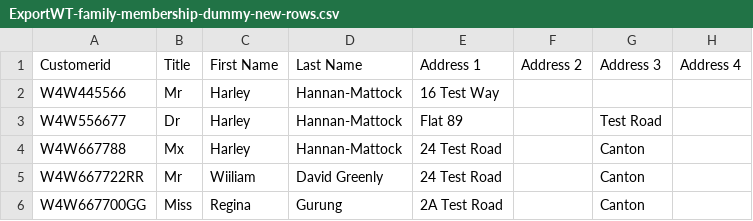
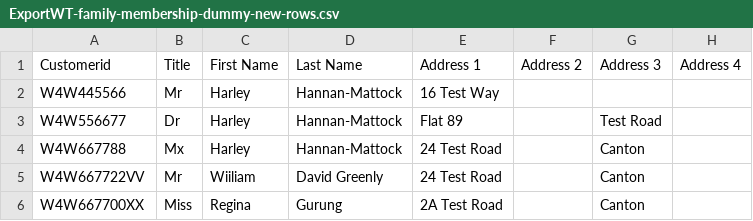
Before and after one commit to GinaGrg1/all_that_dbt, a CSV file: ExportWT-family-membership-dummy-new-rows.csv, drawn as a sheet; only a part is shown; the diff names each change by its address in the sheet, - before the commit and + after, or states it on an @@ line.

Commit message:
Update ExportWT-family-membership-dummy-new-rows.csv

```diff
--- a/ExportWT-family-membership-dummy-new-rows.csv
+++ b/ExportWT-family-membership-dummy-new-rows.csv
-A5 (Customerid): W4W667722RR
+A5 (Customerid): W4W667722VV
-A6 (Customerid): W4W667700GG
+A6 (Customerid): W4W667700XX
```
